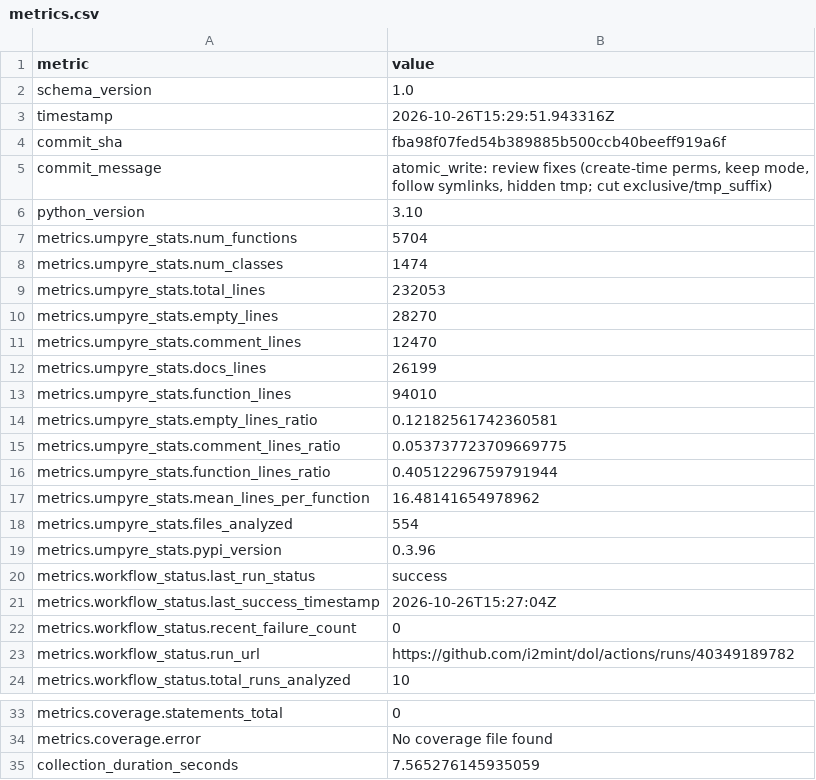
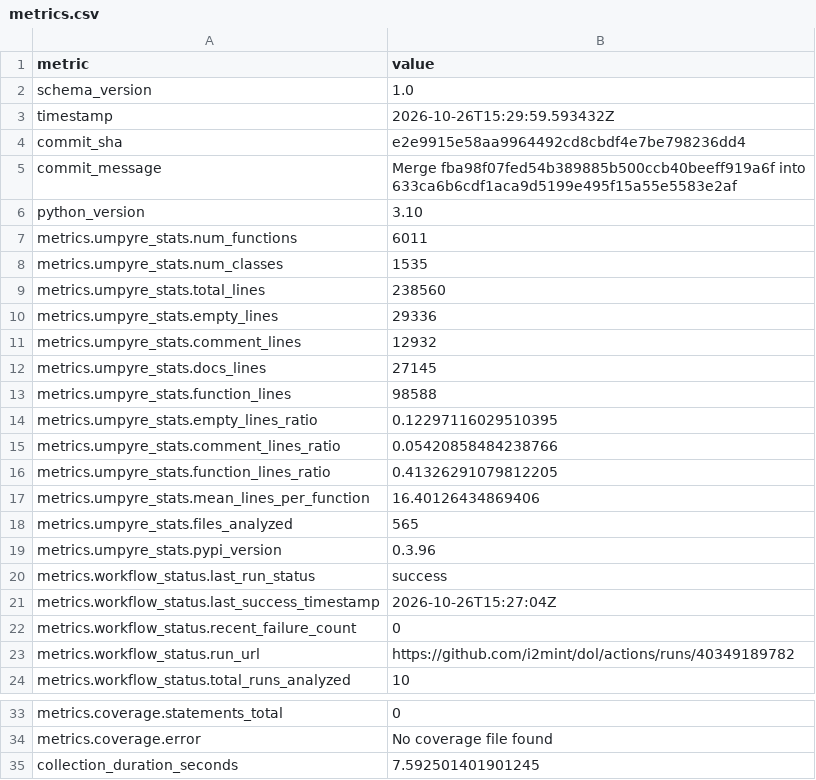
Before and after one commit to i2mint/dol, a CSV file: metrics.csv, drawn as a sheet; only a part is shown, gaps mark what is left out.

Commit message:
Update metrics for e2e9915

```diff
--- a/metrics.csv
+++ b/metrics.csv
@@ -2,18 +2,18 @@ metric,value
 schema_version,1.0
-timestamp,2026-10-26T15:29:51.943316Z
-commit_sha,fba98f07fed54b389885b500ccb40beeff919a6f
-commit_message,"atomic_write: review fixes (create-time perms, keep mode, follow symlinks, hidden tmp; cut exclusive/tmp_suffix)"
+timestamp,2026-10-26T15:29:59.593432Z
+commit_sha,e2e9915e58aa9964492cd8cbdf4e7be798236dd4
+commit_message,Merge fba98f07fed54b389885b500ccb40beeff919a6f into 633ca6b6cdf1aca9d5199e495f15a55e5583e2af
 python_version,3.10
-metrics.umpyre_stats.num_functions,5704
-metrics.umpyre_stats.num_classes,1474
-metrics.umpyre_stats.total_lines,232053
-metrics.umpyre_stats.empty_lines,28270
-metrics.umpyre_stats.comment_lines,12470
-metrics.umpyre_stats.docs_lines,26199
-metrics.umpyre_stats.function_lines,94010
-metrics.umpyre_stats.empty_lines_ratio,0.12182561742360581
-metrics.umpyre_stats.comment_lines_ratio,0.053737723709669775
-metrics.umpyre_stats.function_lines_ratio,0.40512296759791944
-metrics.umpyre_stats.mean_lines_per_function,16.48141654978962
-metrics.umpyre_stats.files_analyzed,554
+metrics.umpyre_stats.num_functions,6011
+metrics.umpyre_stats.num_classes,1535
+metrics.umpyre_stats.total_lines,238560
+metrics.umpyre_stats.empty_lines,29336
+metrics.umpyre_stats.comment_lines,12932
+metrics.umpyre_stats.docs_lines,27145
+metrics.umpyre_stats.function_lines,98588
+metrics.umpyre_stats.empty_lines_ratio,0.12297116029510395
+metrics.umpyre_stats.comment_lines_ratio,0.05420858484238766
+metrics.umpyre_stats.function_lines_ratio,0.41326291079812205
+metrics.umpyre_stats.mean_lines_per_function,16.40126434869406
+metrics.umpyre_stats.files_analyzed,565
 metrics.umpyre_stats.pypi_version,0.3.96
@@ -38,2 +38,2 @@ metrics.coverage.statements_total,0
 metrics.coverage.error,No coverage file found
-collection_duration_seconds,7.565276145935059
+collection_duration_seconds,7.592501401901245
```
Also changed, not shown: 2 other files.
